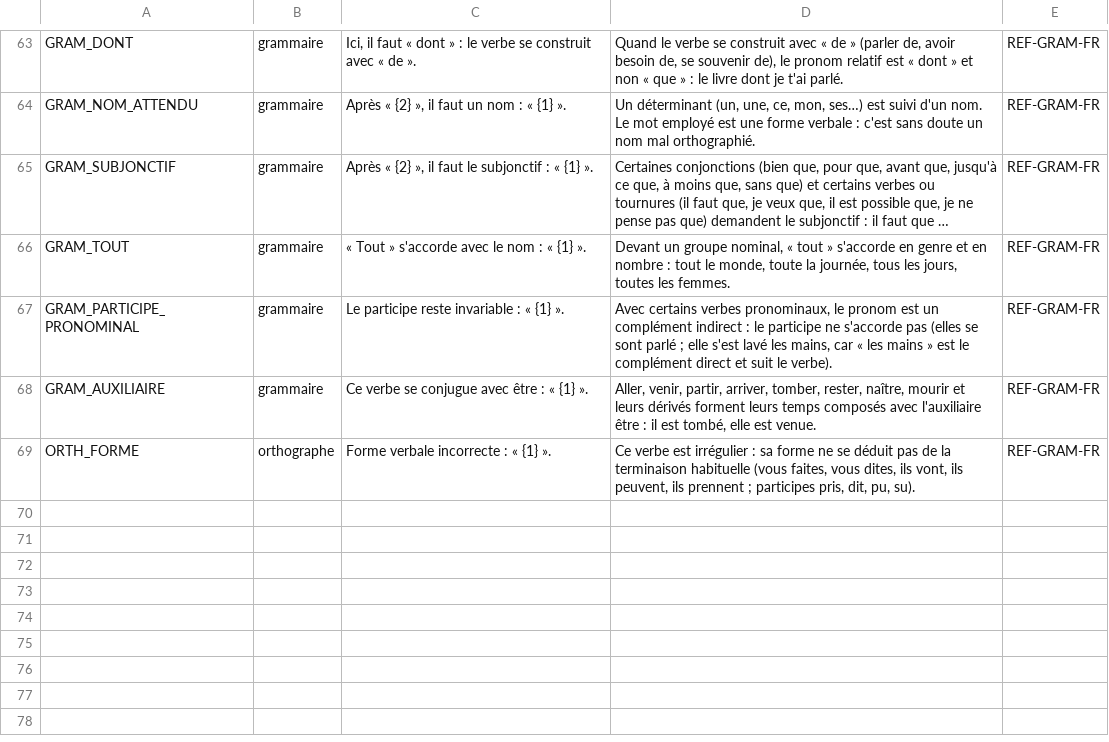
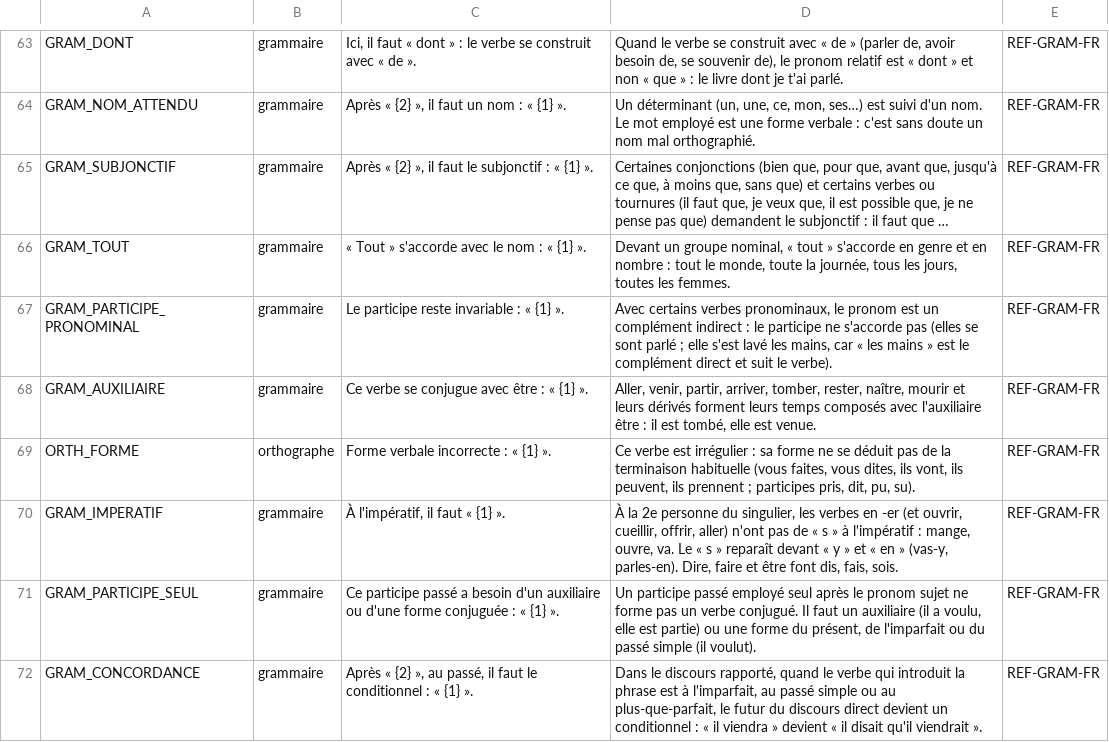
Before and after one commit to Bicyclean/correcteur, a TSV file: data/regles/regles.tsv, drawn as a sheet; only a part is shown, gaps mark what is left out; long unchanged cells end in …; the diff names each change by its address in the sheet, - before the commit and + after, or states it on an @@ line.

```diff
--- a/data/regles/regles.tsv
+++ b/data/regles/regles.tsv
+row 70: GRAM_IMPERATIF | grammaire | À l'impératif, il faut « {1} ». | À la 2e personne du singulier, les verbes en -er (et ouvrir, cueillir, offrir, aller) n'ont pas de « s » à l'impératif : mange, ouvre, va. Le « s » reparaît devant « y » et « en » (vas-y, parles-en). Dire, faire et être font dis, fais, sois. | REF-GRAM-FR
+row 71: GRAM_PARTICIPE_SEUL | grammaire | Ce participe passé a besoin d'un auxiliaire ou d'une forme conjuguée : « {1} ». | Un participe passé employé seul après le pronom sujet ne forme pas un verbe conjugué. Il faut un auxiliaire (il a voulu, elle est partie) ou une forme du présent, de l'imparfait ou du passé simple (il voulut). | REF-GRAM-FR
+row 72: GRAM_CONCORDANCE | grammaire | Après « {2} », au passé, il faut le conditionnel : « {1} ». | Dans le discours rapporté, quand le verbe qui introduit la phrase est à l'imparfait, au passé simple ou au plus-que-parfait, le futur du discours direct devient un conditionnel : « il viendra » devient « il disait qu'il viendrait ». | REF-GRAM-FR
```
Also changed, not shown: 5 other files.
